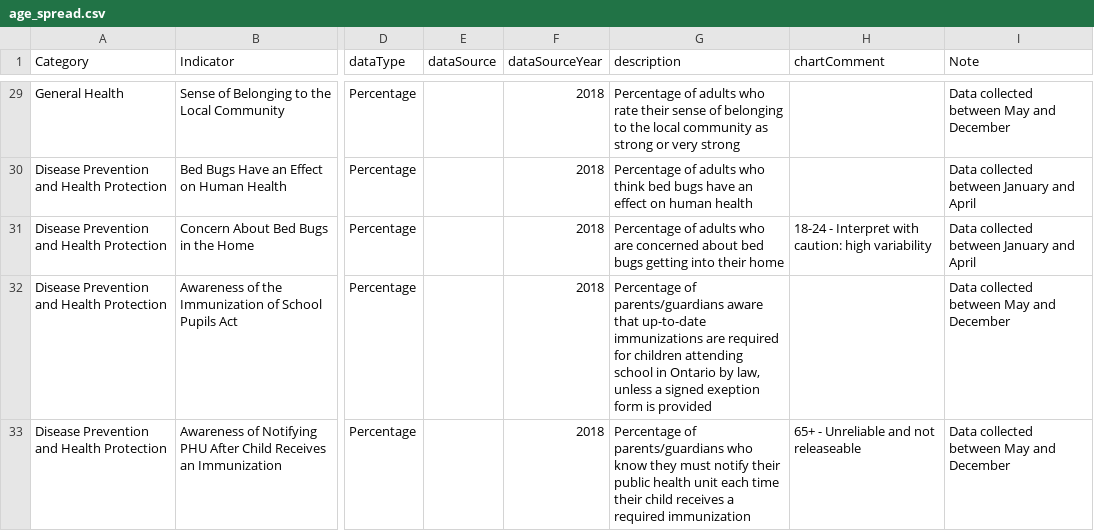
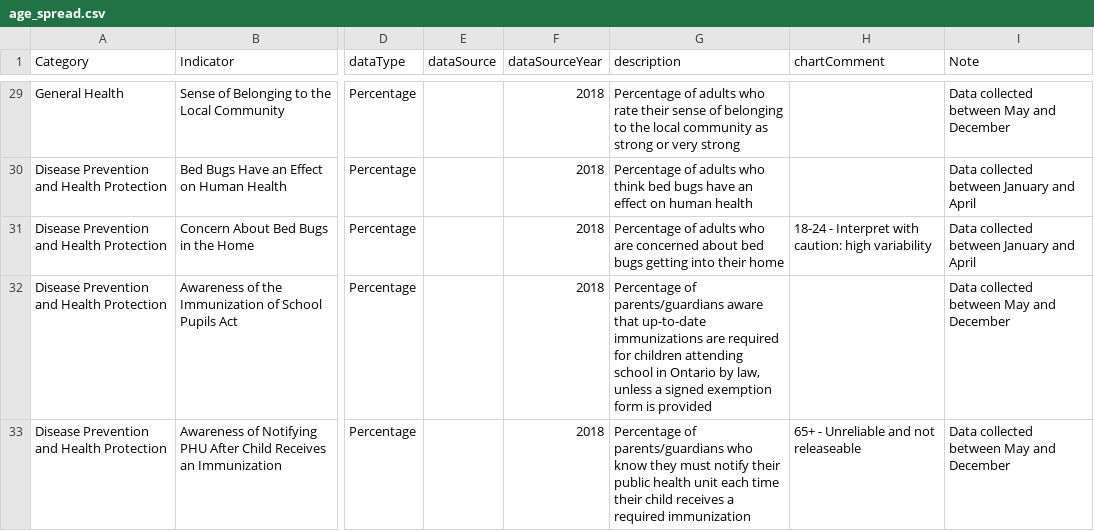
Before and after one commit to DurhamRegionHARP/RRFSS-data-explorer, a CSV file: _data/age_spread.csv, drawn as a sheet; only a part is shown, gaps mark what is left out; the diff names each change by its address in the sheet, - before the commit and + after, or states it on an @@ line.

Commit message:
Fixed typo in ISPA indicator
Fixed typo in indicator on Awareness of the Immunization of School Pupils Act indicator description. Changed "exeption form" to "exemption form".

```diff
--- a/_data/age_spread.csv
+++ b/_data/age_spread.csv
-G32 (description): …a signed exeption form is…
+G32 (description): …a signed exemption form is…
```
